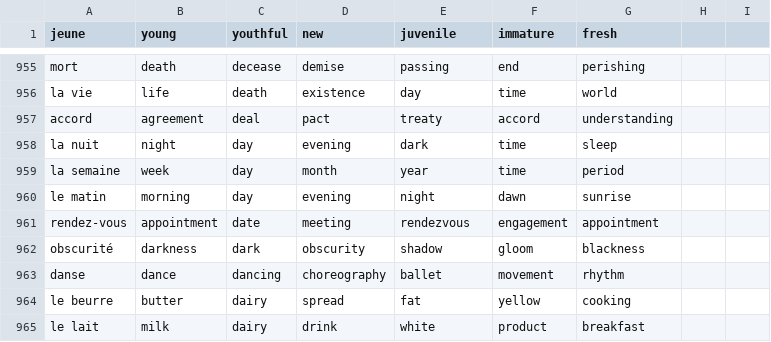
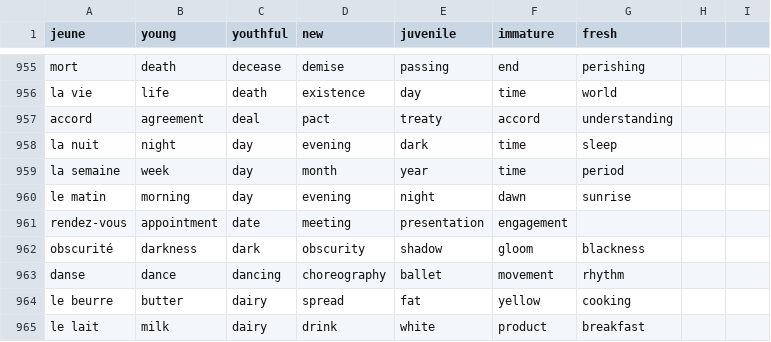
Before and after one commit to Socket-Net/fdi.mm, a CSV file: words_en.csv, drawn as a sheet; only a part is shown, gaps mark what is left out.

Commit message:
Update words_en.csv

```diff
--- a/words_en.csv
+++ b/words_en.csv
@@ -960,3 +960,3 @@ la semaine,week,day,month,year,time,period
 le matin,morning,day,evening,night,dawn,sunrise
-rendez-vous,appointment,date,meeting,rendezvous,engagement,appointment
+rendez-vous,appointment,date,meeting,presentation,engagement,
 obscurité,darkness,dark,obscurity,shadow,gloom,blackness
```
